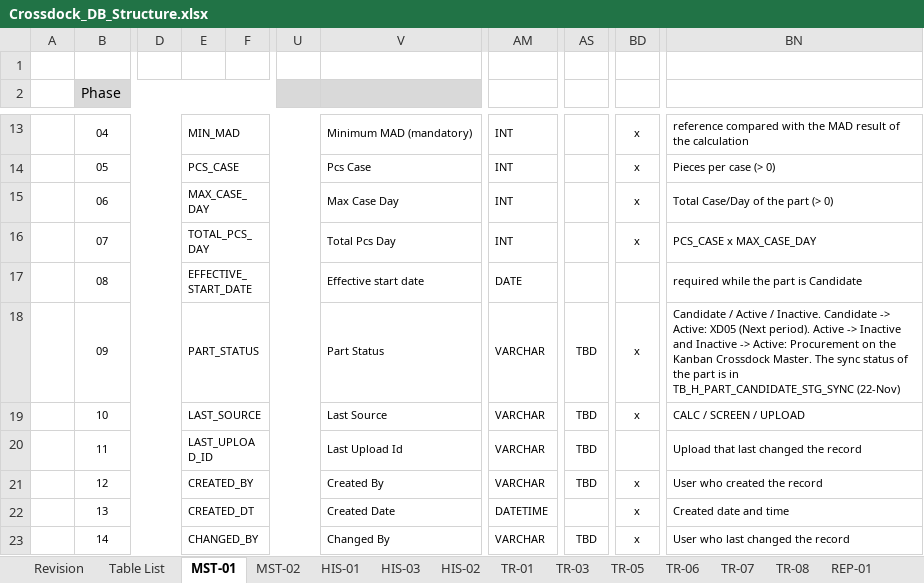
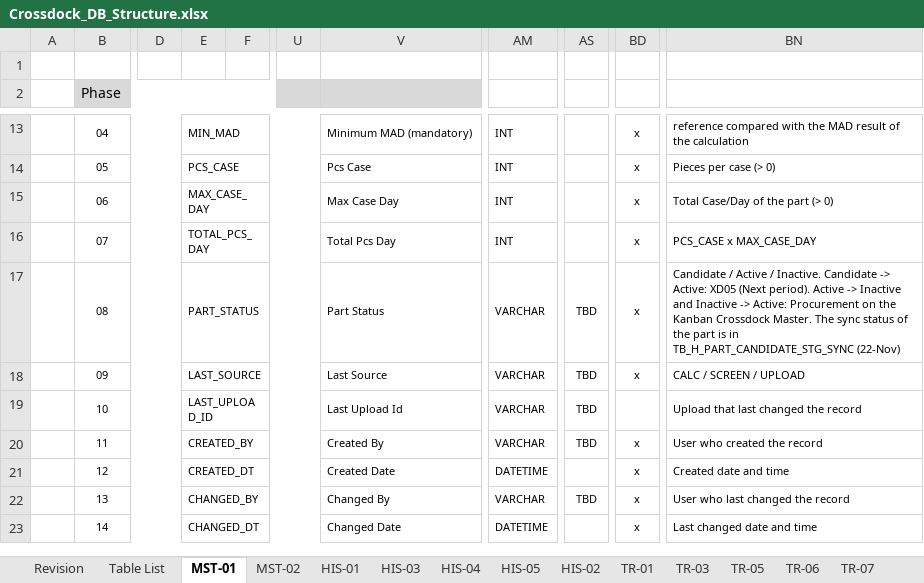
Before and after one commit to ivanrayhannn/crossdockpoc, an Excel workbook: deliverables/function_list_v2/erd/Crossdock_DB_Structure.xlsx, sheet MST-01, drawn as a sheet; only a part is shown, gaps mark what is left out; values as stored, in another font and other column widths than the file's, no borders; the diff covers the shown part only; the diff names each change by its address in the sheet, - before the commit and + after, or states it on an @@ line.

```diff
--- a/deliverables/function_list_v2/erd/Crossdock_DB_Structure.xlsx (sheet MST-01)
+++ b/deliverables/function_list_v2/erd/Crossdock_DB_Structure.xlsx (sheet MST-01)
+sheet tab: HIS-04
+sheet tab: HIS-05
-E17: EFFECTIVE_START_DATE
+E17: PART_STATUS
-V17: Effective start date
+V17: Part Status
-AM17: DATE
+AM17: VARCHAR
-AS17: (empty)
+AS17: TBD
-BD17: (empty)
+BD17: x
-BN17: required while the part is Candidate
+BN17: Candidate / Active / Inactive. Candidate -> Active: XD05 (Next period). Active -> Inactive and Inactive -> Active: Procurement on the Kanban Crossdock Master. The sync status of the part is in TB_H_PART_CANDIDATE_STG_SYNC (22-Nov)
-E18: PART_STATUS
+E18: LAST_SOURCE
-V18: Part Status
+V18: Last Source
-BN18: Candidate / Active / Inactive. Candidate -> Active: XD05 (Next period). Active -> Inactive and Inactive -> Active: Procurement on the Kanban Crossdock Master. The sync status of the part is in TB_H_PART_CANDIDATE_STG_SYNC (22-Nov)
+BN18: CALC / SCREEN / UPLOAD
-E19: LAST_SOURCE
+E19: LAST_UPLOAD_ID
-V19: Last Source
+V19: Last Upload Id
-BD19: x
+BD19: (empty)
-BN19: CALC / SCREEN / UPLOAD
+BN19: Upload that last changed the record
-E20: LAST_UPLOAD_ID
+E20: CREATED_BY
-V20: Last Upload Id
+V20: Created By
-BD20: (empty)
+BD20: x
-BN20: Upload that last changed the record
+BN20: User who created the record
-E21: CREATED_BY
+E21: CREATED_DT
-V21: Created By
+V21: Created Date
-AM21: VARCHAR
+AM21: DATETIME
-AS21: TBD
+AS21: (empty)
-BN21: User who created the record
+BN21: Created date and time
-E22: CREATED_DT
+E22: CHANGED_BY
-V22: Created Date
+V22: Changed By
-AM22: DATETIME
+AM22: VARCHAR
-AS22: (empty)
+AS22: TBD
-BN22: Created date and time
+BN22: User who last changed the record
-E23: CHANGED_BY
+E23: CHANGED_DT
-V23: Changed By
+V23: Changed Date
-AM23: VARCHAR
+AM23: DATETIME
-AS23: TBD
+AS23: (empty)
-BN23: User who last changed the record
+BN23: Last changed date and time
```
Also changed, not shown: 1 removed row and 2 edited cells elsewhere in this sheet, sheet HIS-03, sheet Table List, sheet Revision, sheet HIS-01, sheet EXT-06, sheet TR-06, 15 more sheets, 9 other files.
